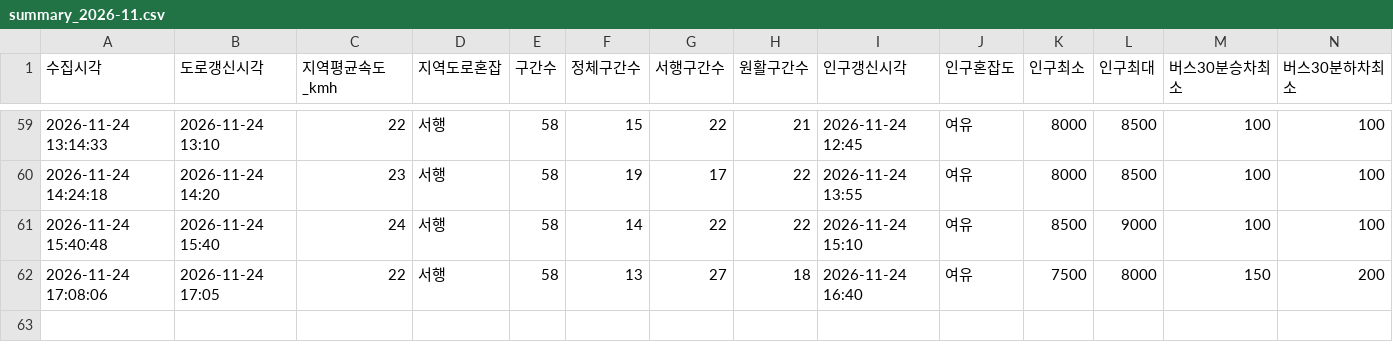
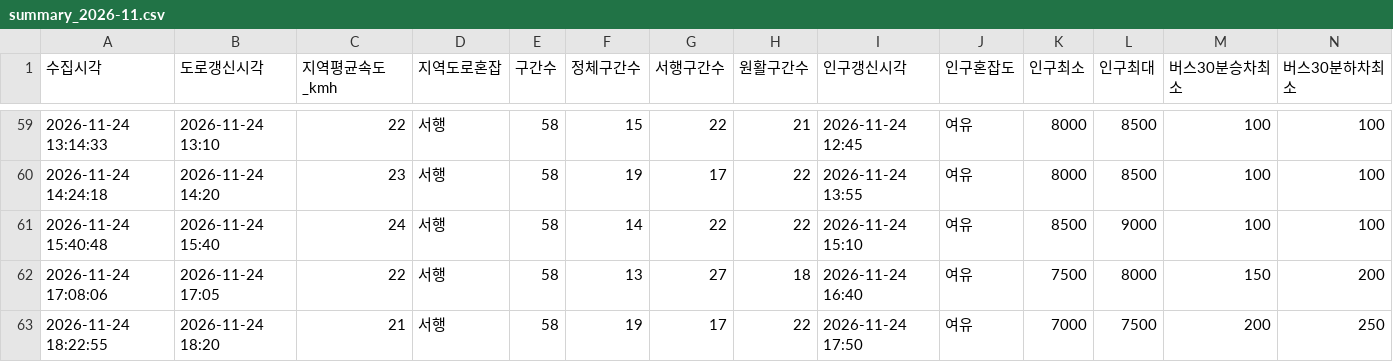
Before and after one commit to emma990622-lgtm/olpark-collector, a CSV file: data/hourly/summary_2026-11.csv, drawn as a sheet; only a part is shown, gaps mark what is left out; rows hold the shown columns only; the diff names each change by its address in the sheet, - before the commit and + after, or states it on an @@ line.

```diff
--- a/data/hourly/summary_2026-11.csv
+++ b/data/hourly/summary_2026-11.csv
+row 63: 2026-11-24 18:22:55 | 2026-11-24 18:20 | 21 | 서행 | 58 | 19 | 17 | 22 | 2026-11-24 17:50 | 여유 | 7000 | 7500 | 200 | 250
```
Also changed, not shown: data/hourly/ppltn_fcst_2026-11.csv.
